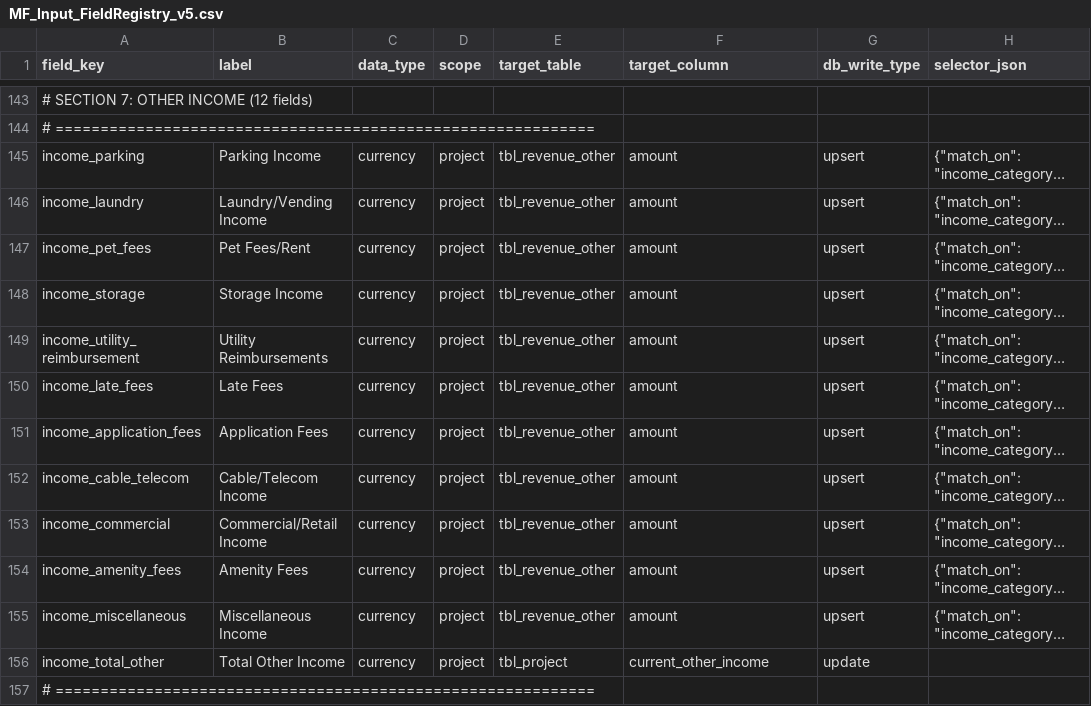
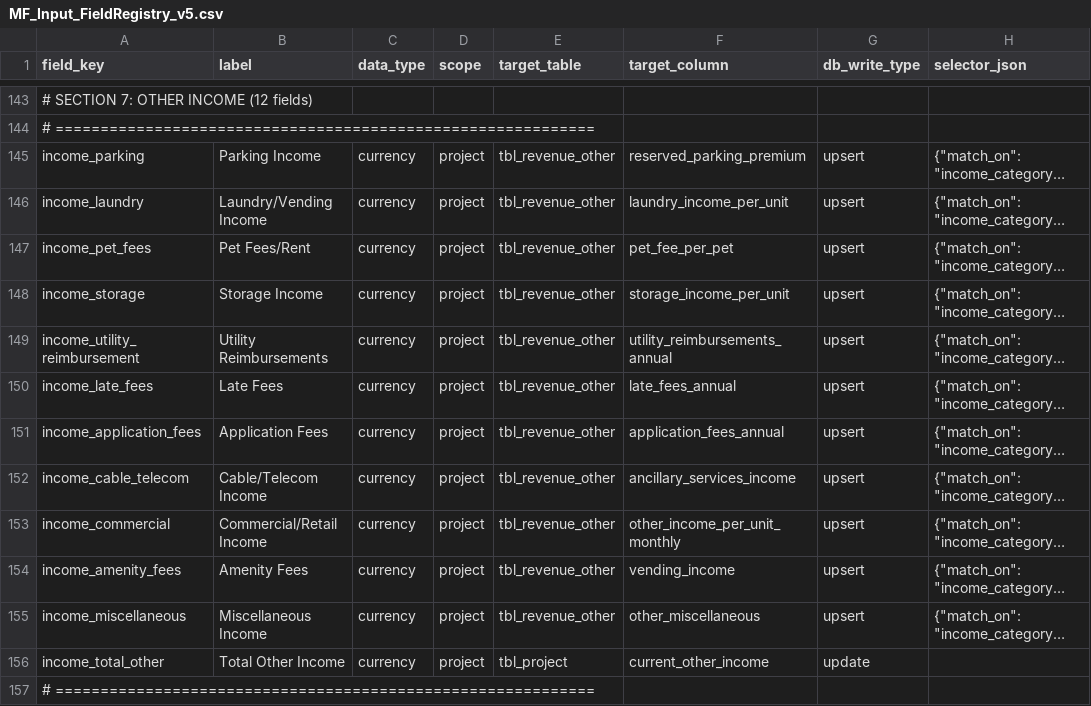
Before and after one commit to Greggwolin/landscape, a CSV file: backend/data/MF_Input_FieldRegistry_v5.csv, drawn as a sheet; only a part is shown, gaps mark what is left out; long unchanged cells end in …; the diff names each change by its address in the sheet, - before the commit and + after, or states it on an @@ line.

```diff
--- a/backend/data/MF_Input_FieldRegistry_v5.csv
+++ b/backend/data/MF_Input_FieldRegistry_v5.csv
-F145 (target_column): amount
+F145 (target_column): reserved_parking_premium
-F146 (target_column): amount
+F146 (target_column): laundry_income_per_unit
-F147 (target_column): amount
+F147 (target_column): pet_fee_per_pet
-F148 (target_column): amount
+F148 (target_column): storage_income_per_unit
-F149 (target_column): amount
+F149 (target_column): utility_reimbursements_annual
-F150 (target_column): amount
+F150 (target_column): late_fees_annual
-F151 (target_column): amount
+F151 (target_column): application_fees_annual
-F152 (target_column): amount
+F152 (target_column): ancillary_services_income
-F153 (target_column): amount
+F153 (target_column): other_income_per_unit_monthly
-F154 (target_column): amount
+F154 (target_column): vending_income
-F155 (target_column): amount
+F155 (target_column): other_miscellaneous
```
Also changed, not shown: 7 other files.
